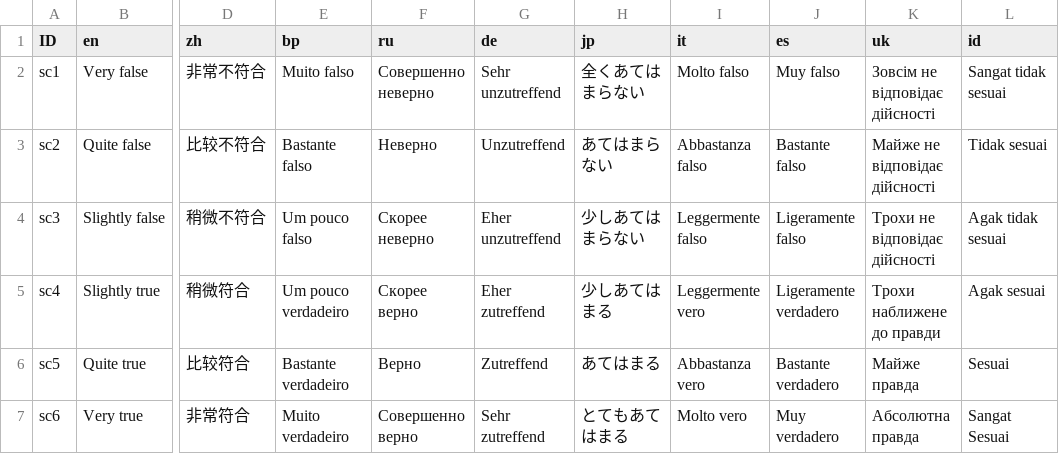
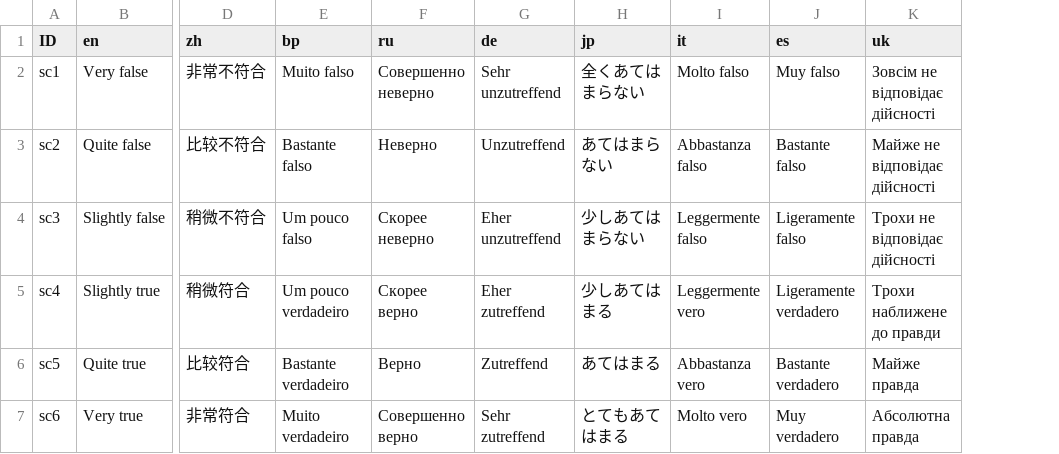
Before and after one commit to mottusemma/JobProfiler, a TSV file: www/appText.tsv, drawn as a sheet; only a part is shown, gaps mark what is left out; the diff names each change by its address in the sheet, - before the commit and + after, or states it on an @@ line.

Commit message:
temporarily removed Indonesian translation to fix app error

```diff
--- a/www/appText.tsv
+++ b/www/appText.tsv
-column L (id), rows 2-7: Sangat tidak sesuai | Tidak sesuai | Agak tidak sesuai | Agak sesuai | Sesuai | Sangat Sesuai
```
